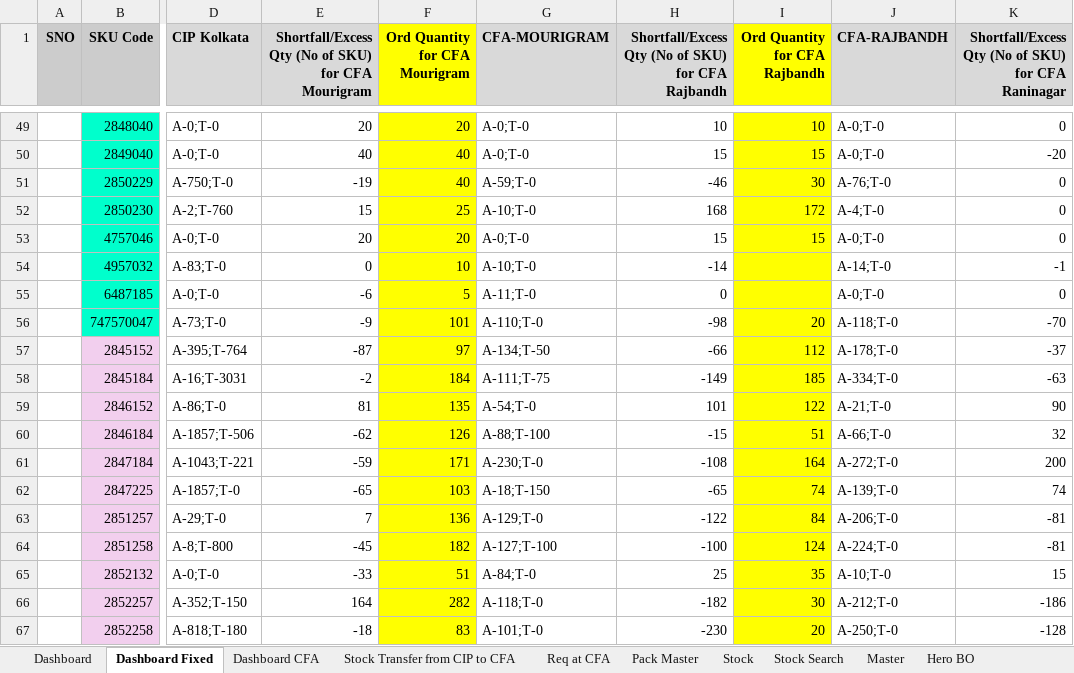
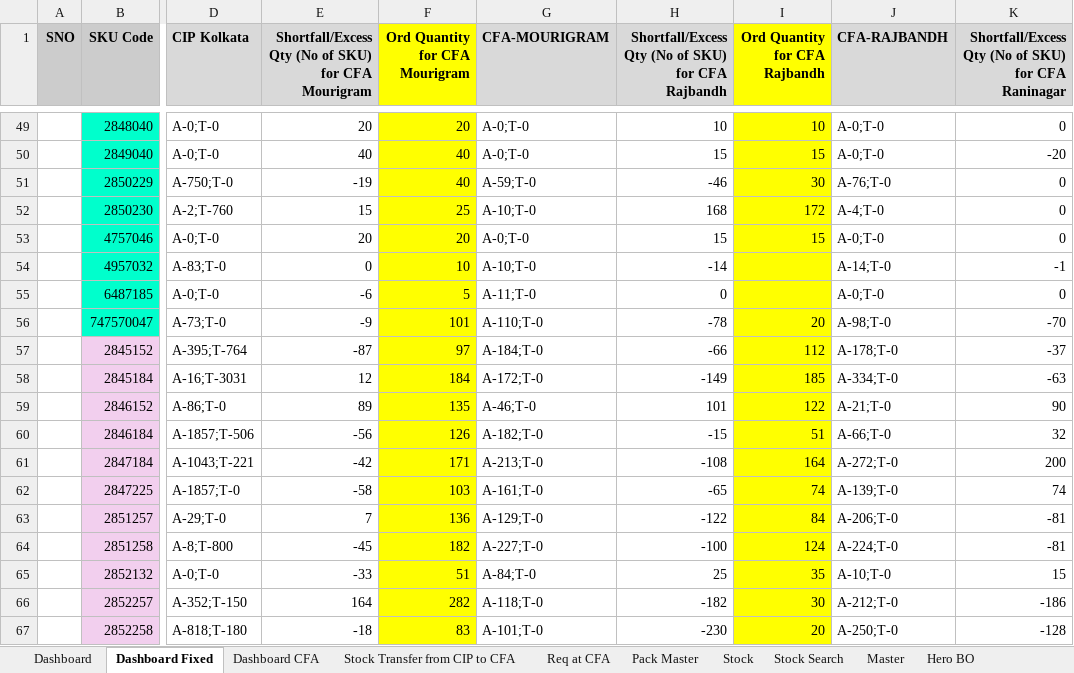
Before and after one commit to faran38-in/Stock-Dashboard, an Excel workbook: WBSO Stock Dasboard Mac.xlsx, sheet Dashboard Fixed, drawn as a sheet; only a part is shown, gaps mark what is left out; values as stored, in another font and other column widths than the file's, no borders; conditional formats not drawn; the diff covers the shown part only; the diff names each change by its address in the sheet, - before the commit and + after, or states it on an @@ line.

```diff
--- a/WBSO Stock Dasboard Mac.xlsx (sheet Dashboard Fixed)
+++ b/WBSO Stock Dasboard Mac.xlsx (sheet Dashboard Fixed)
-H56: -98
+H56: -78
-J56 (CFA-RAJBANDH): A-118;T-0
+J56 (CFA-RAJBANDH): A-98;T-0
-G57 (CFA-MOURIGRAM): A-134;T-50
+G57 (CFA-MOURIGRAM): A-184;T-0
-E58: -2
+E58: 12
-G58 (CFA-MOURIGRAM): A-111;T-75
+G58 (CFA-MOURIGRAM): A-172;T-0
-E59: 81
+E59: 89
-G59 (CFA-MOURIGRAM): A-54;T-0
+G59 (CFA-MOURIGRAM): A-46;T-0
-E60: -62
+E60: -56
-G60 (CFA-MOURIGRAM): A-88;T-100
+G60 (CFA-MOURIGRAM): A-182;T-0
-E61: -59
+E61: -42
-G61 (CFA-MOURIGRAM): A-230;T-0
+G61 (CFA-MOURIGRAM): A-213;T-0
-E62: -65
+E62: -58
-G62 (CFA-MOURIGRAM): A-18;T-150
+G62 (CFA-MOURIGRAM): A-161;T-0
-G64 (CFA-MOURIGRAM): A-127;T-100
+G64 (CFA-MOURIGRAM): A-227;T-0
```
Also changed, not shown: 21 edited cells elsewhere in this sheet, sheet Stock, sheet Dashboard, sheet Stock Transfer from CIP to CFA, sheet Dashboard CFA, sheet Req at CFA, formulas that keep their value.
